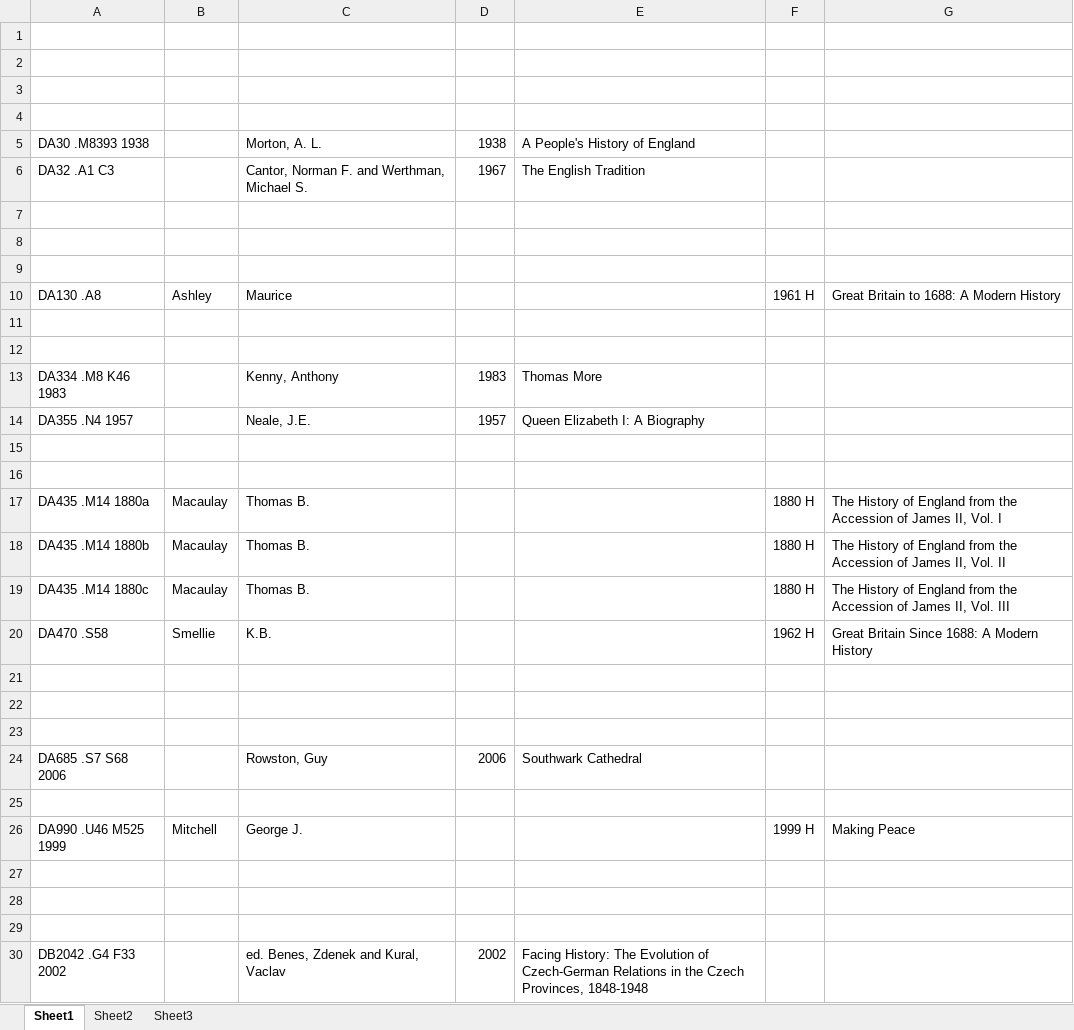
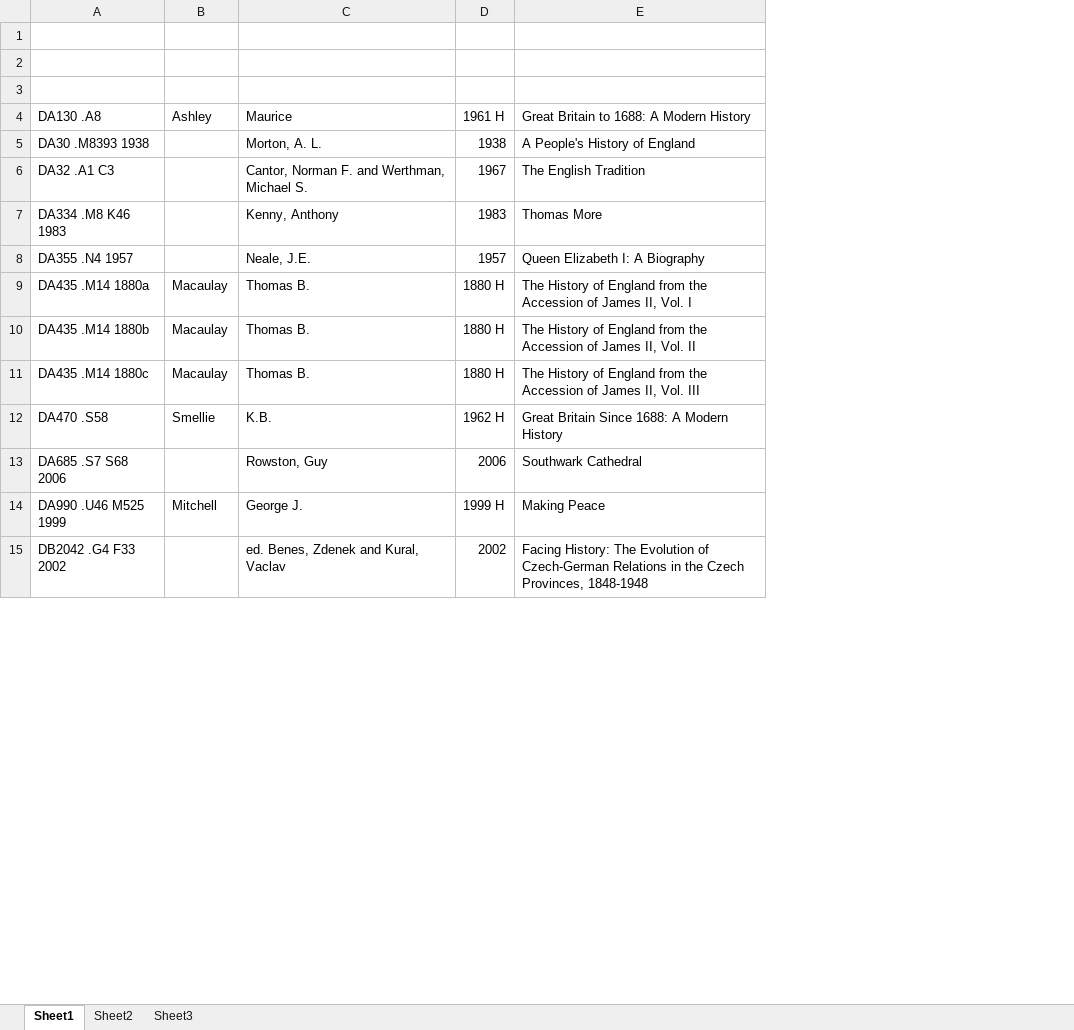
Before and after one commit to banual01/SimLibSort, an Excel workbook: Original Excel Files/DA-DC.xlsx, sheet Sheet1, drawn as a sheet; only a part is shown; values as stored, in another font and other column widths than the file's, no borders; removed rows and columns are numbered as before the commit, all else as after; the diff covers the shown part only; the diff names each change by its address in the sheet, - before the commit and + after, or states it on an @@ line.

```diff
--- a/Original Excel Files/DA-DC.xlsx (sheet Sheet1)
+++ b/Original Excel Files/DA-DC.xlsx (sheet Sheet1)
-column F, rows 17-20: 1880 H | 1880 H | 1880 H | 1962 H; row 26: 1999 H
-column G, rows 17-20: The History of England from the Accession of James II, Vol. I | The History of England from the Accession of James II, Vol. II | The History of England from the Accession of James II, Vol. III | Great Britain Since 1688: A Modern History; row 26: Making Peace
-row 4: (empty)
+row 4: DA130 .A8 | Ashley | Maurice | 1961 H | Great Britain to 1688: A Modern History
-row 7: (empty)
-row 8: (empty)
-row 9: (empty)
-row 10: DA130 .A8 | Ashley | Maurice |  |  | 1961 H | Great Britain to 1688: A Modern History
-row 11: (empty)
-row 12: (empty)
-row 15: (empty)
-row 16: (empty)
-D9:D11: (empty)
+D9:D11: 1880 H
-E9: (empty)
+E9: The History of England from the Accession of James II, Vol. I
-E10: (empty)
+E10: The History of England from the Accession of James II, Vol. II
-E11: (empty)
+E11: The History of England from the Accession of James II, Vol. III
-D12: (empty)
+D12: 1962 H
-E12: (empty)
+E12: Great Britain Since 1688: A Modern History
-row 21: (empty)
-row 22: (empty)
-row 23: (empty)
-row 25: (empty)
-D14: (empty)
+D14: 1999 H
-E14: (empty)
+E14: Making Peace
-row 27: (empty)
-row 28: (empty)
-row 29: (empty)
```
Also changed, not shown: 1 added row, 10 removed rows and 17 edited cells elsewhere in this sheet, Original Excel Files/BM.xlsx, Original Excel Files/BP-BQ.xlsx, 16 other files.
